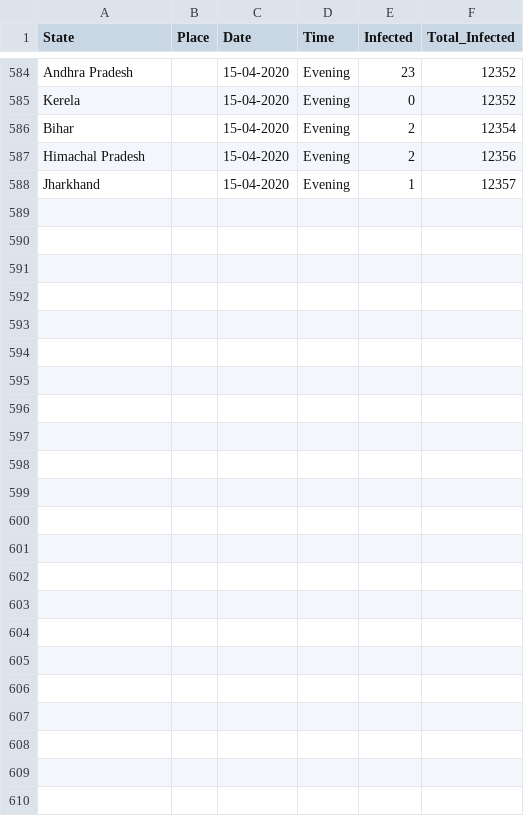
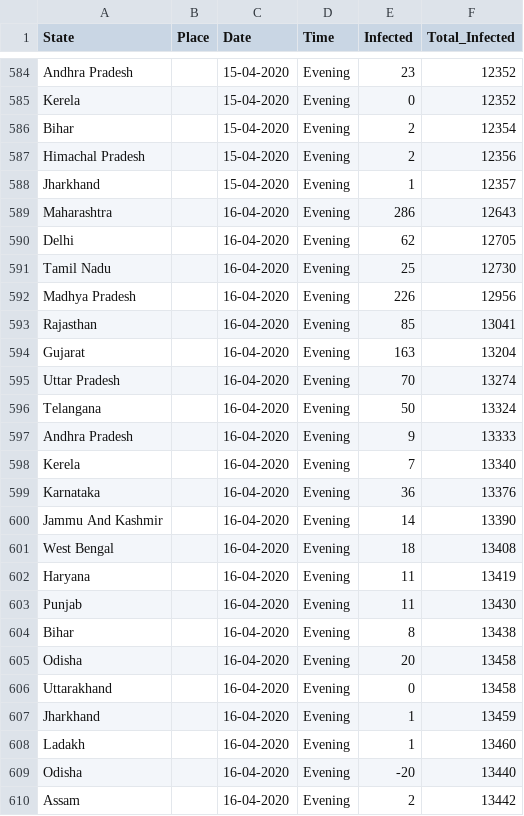
Before and after one commit to firefistKunal/DataScienceN00b, a CSV file: track_covid-19/covid-19(India).csv, drawn as a sheet; only a part is shown, gaps mark what is left out.

```diff
--- a/track_covid-19/covid-19(India).csv
+++ b/track_covid-19/covid-19(India).csv
@@ -588 +588,23 @@ Himachal Pradesh, ,15-04-2020,Evening,2,12356
 Jharkhand, ,15-04-2020,Evening,1,12357
+Maharashtra, ,16-04-2020,Evening,286,12643
+Delhi, ,16-04-2020,Evening,62,12705
+Tamil Nadu, ,16-04-2020,Evening,25,12730
+Madhya Pradesh, ,16-04-2020,Evening,226,12956
+Rajasthan, ,16-04-2020,Evening,85,13041
+Gujarat, ,16-04-2020,Evening,163,13204
+Uttar Pradesh, ,16-04-2020,Evening,70,13274
+Telangana, ,16-04-2020,Evening,50,13324
+Andhra Pradesh, ,16-04-2020,Evening,9,13333
+Kerela, ,16-04-2020,Evening,7,13340
+Karnataka, ,16-04-2020,Evening,36,13376
+Jammu And Kashmir, ,16-04-2020,Evening,14,13390
+West Bengal, ,16-04-2020,Evening,18,13408
+Haryana, ,16-04-2020,Evening,11,13419
+Punjab, ,16-04-2020,Evening,11,13430
+Bihar, ,16-04-2020,Evening,8,13438
+Odisha, ,16-04-2020,Evening,20,13458
+Uttarakhand, ,16-04-2020,Evening,0,13458
+Jharkhand, ,16-04-2020,Evening,1,13459
+Ladakh, ,16-04-2020,Evening,1,13460
+Odisha, ,16-04-2020,Evening,-20,13440
+Assam, ,16-04-2020,Evening,2,13442
```
Also changed, not shown: 2 other files.
